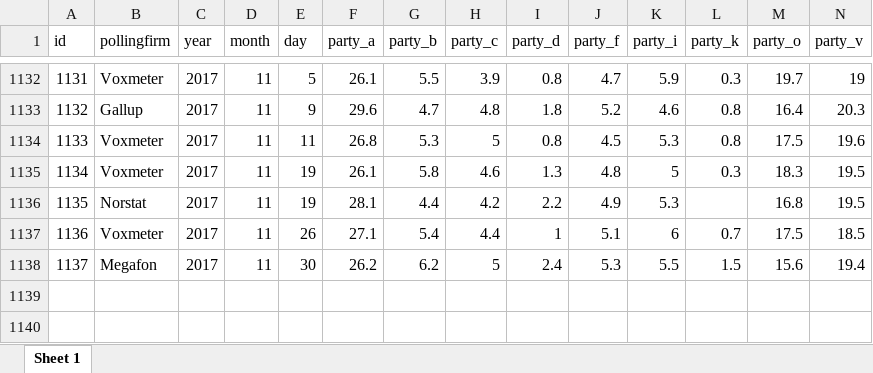
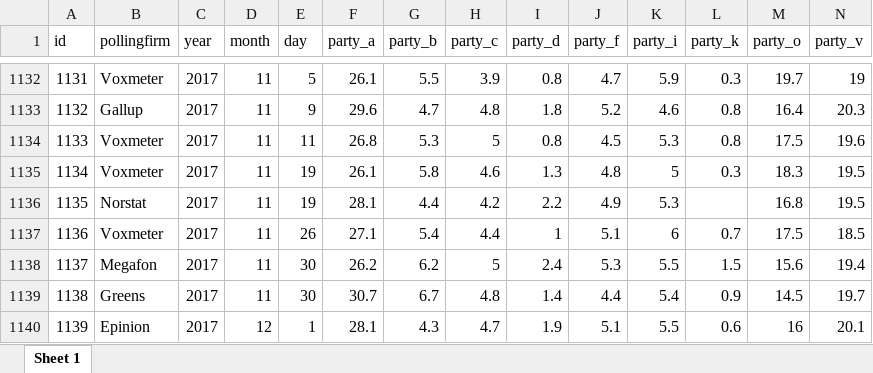
Before and after one commit to erikgahner/polls, an Excel workbook: polls.xlsx, sheet Sheet 1, drawn as a sheet; only a part is shown, gaps mark what is left out; values as stored, in another font and other column widths than the file's, no borders; rows hold the shown columns only; the diff names each change by its address in the sheet, - before the commit and + after, or states it on an @@ line.

Commit message:
tilføj Greens (30.11) og Epinion (1.12)

```diff
--- a/polls.xlsx (sheet Sheet 1)
+++ b/polls.xlsx (sheet Sheet 1)
+row 1139: 1138 | Greens | 2017 | 11 | 30 | 30.7 | 6.7 | 4.8 | 1.4 | 4.4 | 5.4 | 0.9 | 14.5 | 19.7
+row 1140: 1139 | Epinion | 2017 | 12 | 1 | 28.1 | 4.3 | 4.7 | 1.9 | 5.1 | 5.5 | 0.6 | 16 | 20.1
```
Also changed, not shown: 14 other files.
